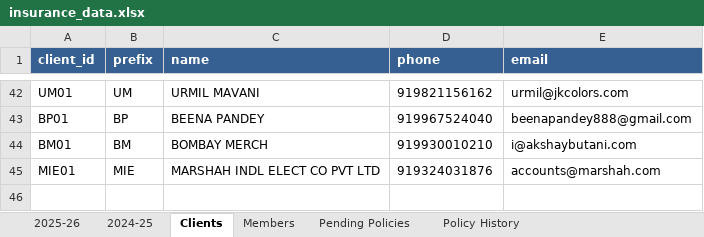
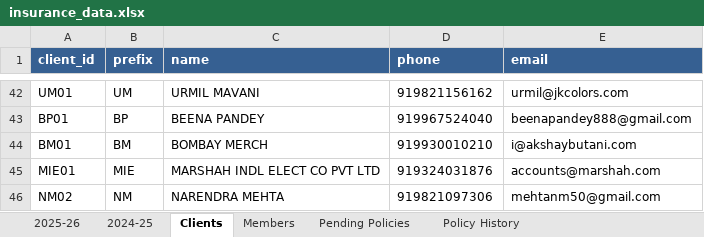
Before and after one commit to DhruvShah05/Insta-Insure-Website, an Excel workbook: insurance_data.xlsx, sheet Clients, drawn as a sheet; only a part is shown, gaps mark what is left out; values as stored, in another font and other column widths than the file's, no borders; the diff names each change by its address in the sheet, - before the commit and + after, or states it on an @@ line.

```diff
--- a/insurance_data.xlsx (sheet Clients)
+++ b/insurance_data.xlsx (sheet Clients)
+row 46: NM02 | NM | NARENDRA MEHTA | 919821097306 | mehtanm50@gmail.com
```
Also changed, not shown: sheet 2024-25, sheet 2025-26, sheet Policy History, sheet Members, 12 other files.
